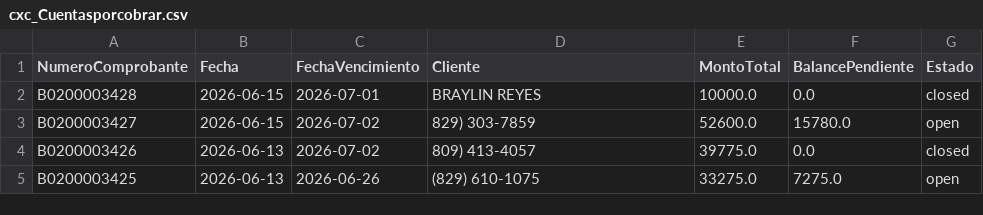
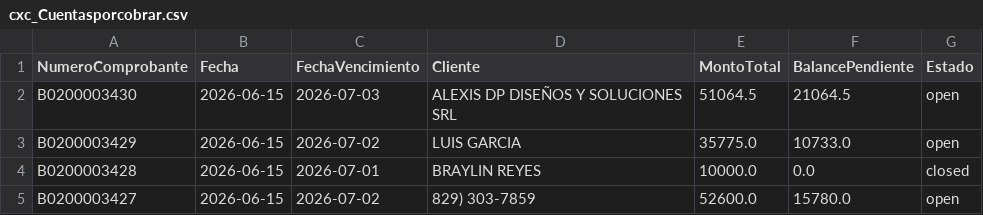
Before and after one commit to Osiris-14/reporte-cxc-alegra, a CSV file: cxc_Cuentasporcobrar.csv, drawn as a sheet; only a part is shown; the shorter side is filled out with more unchanged rows.

```diff
--- a/cxc_Cuentasporcobrar.csv
+++ b/cxc_Cuentasporcobrar.csv
@@ -1,2 +1,4 @@
 NumeroComprobante,Fecha,FechaVencimiento,Cliente,MontoTotal,BalancePendiente,Estado
+B0200003430,2026-06-15,2026-07-03,ALEXIS DP DISEÑOS Y SOLUCIONES SRL,51064.5,21064.5,open
+B0200003429,2026-06-15,2026-07-02,LUIS GARCIA,35775.0,10733.0,open
 B0200003428,2026-06-15,2026-07-01,BRAYLIN REYES,10000.0,0.0,closed
```
